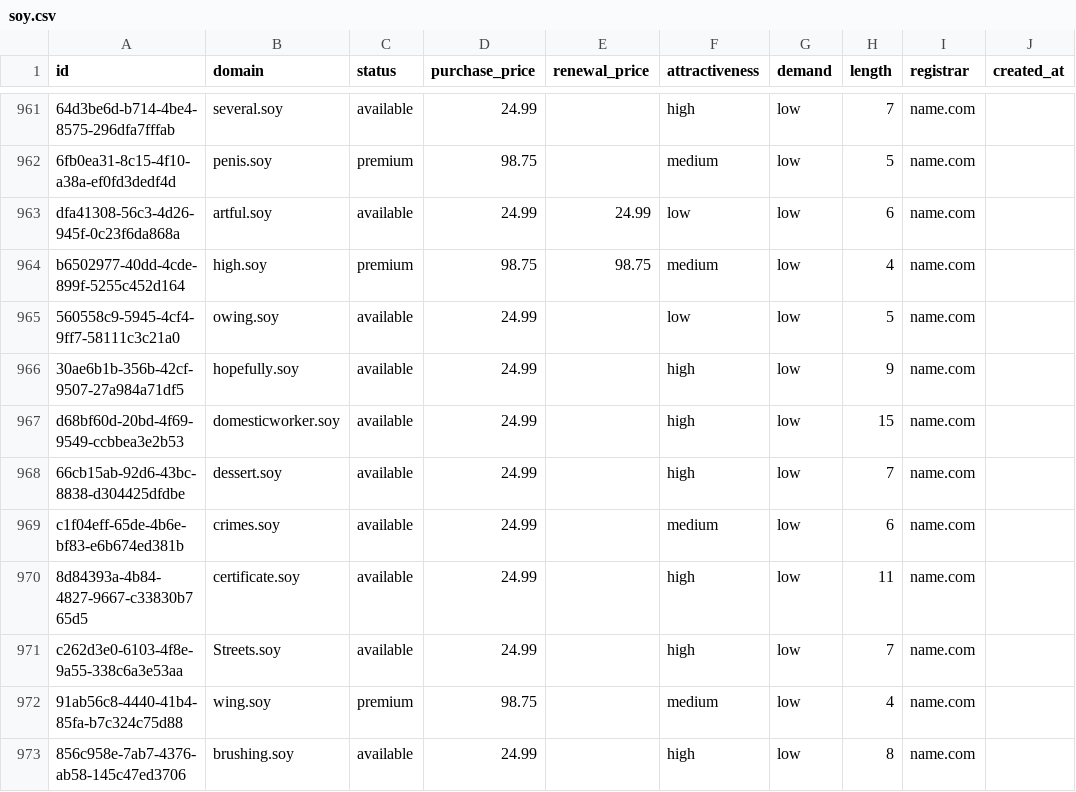
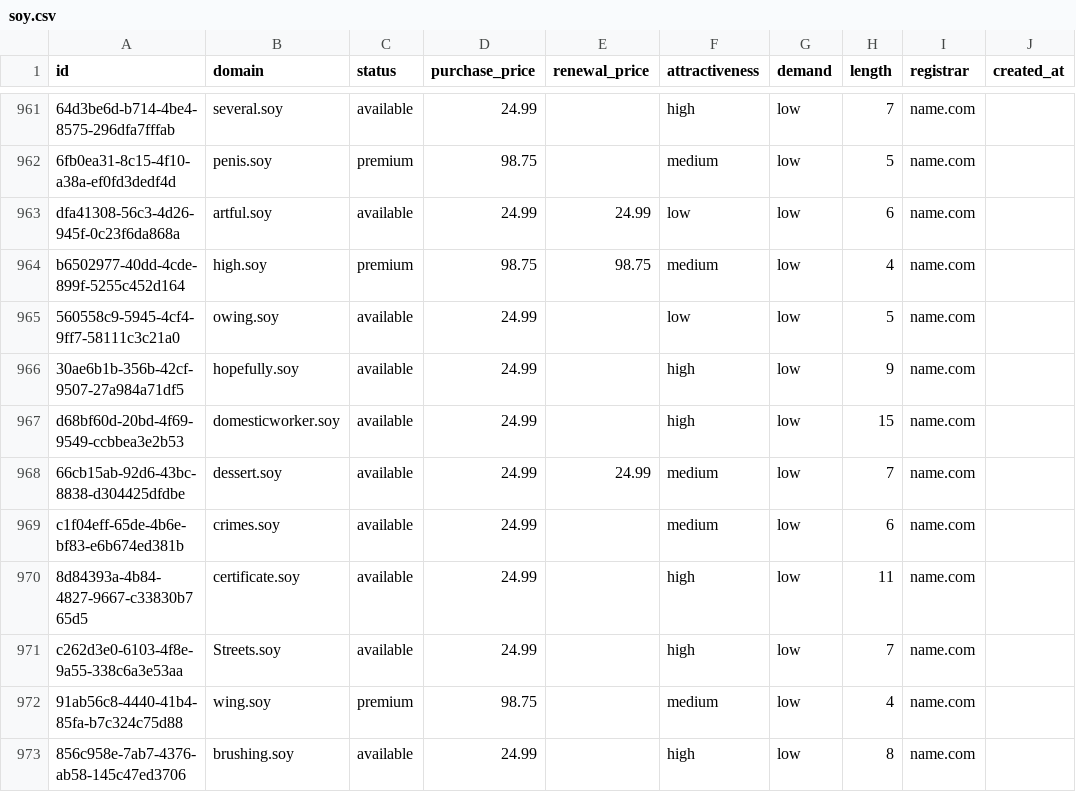
Before and after one commit to UniqueDomains/soy-oneword-domains, a CSV file: soy.csv, drawn as a sheet; only a part is shown, gaps mark what is left out; the diff names each change by its address in the sheet, - before the commit and + after, or states it on an @@ line.

Commit message:
Domains update

```diff
--- a/soy.csv
+++ b/soy.csv
-E968 (renewal_price): (empty)
+E968 (renewal_price): 24.99
-F968 (attractiveness): high
+F968 (attractiveness): medium
```
Also changed, not shown: 4 other files.
